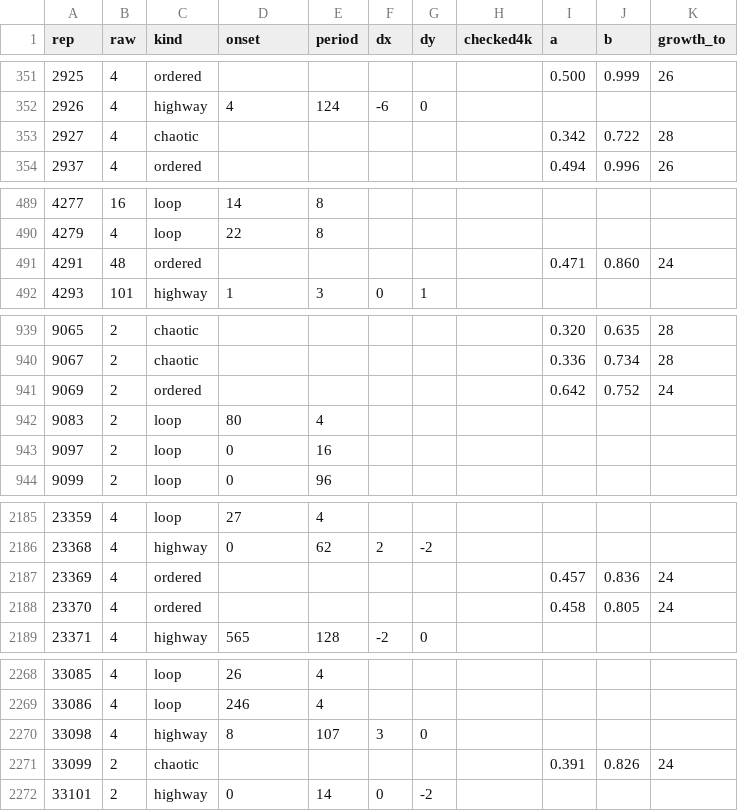
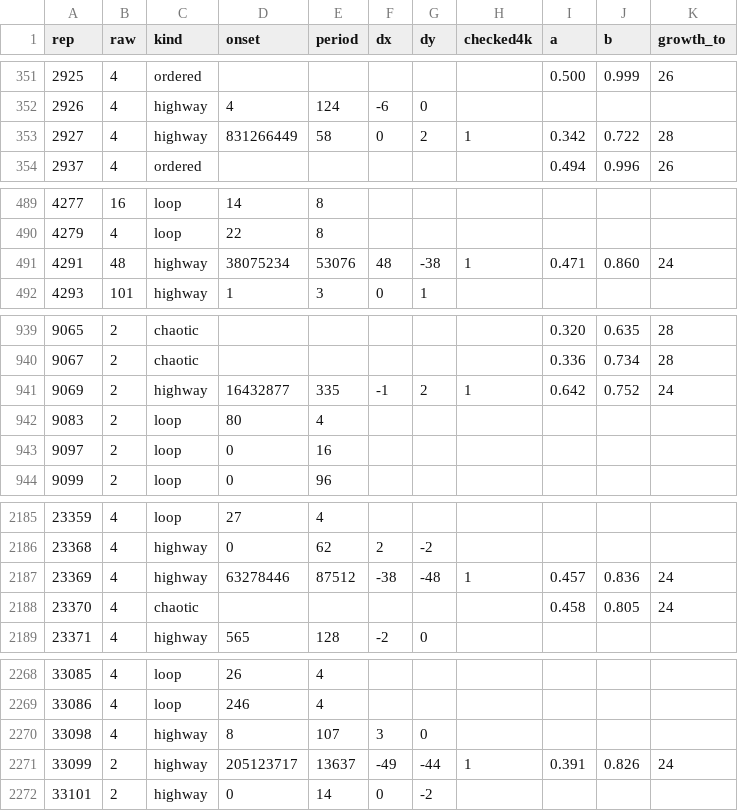
Before and after one commit to Ranatar/diarai, a CSV file: turmites/catalog2.csv, drawn as a sheet; only a part is shown, gaps mark what is left out; the diff covers the shown part only.

```diff
--- a/turmites/catalog2.csv
+++ b/turmites/catalog2.csv
@@ -352,3 +352,3 @@ rep,raw,kind,onset,period,dx,dy,checked4k,a,b,growth_to
 2926,4,highway,4,124,-6,0,,,,
-2927,4,chaotic,,,,,,0.342,0.722,28
+2927,4,highway,831266449,58,0,2,1,0.342,0.722,28
 2937,4,ordered,,,,,,0.494,0.996,26
@@ -490,3 +490,3 @@ rep,raw,kind,onset,period,dx,dy,checked4k,a,b,growth_to
 4279,4,loop,22,8,,,,,,
-4291,48,ordered,,,,,,0.471,0.860,24
+4291,48,highway,38075234,53076,48,-38,1,0.471,0.860,24
 4293,101,highway,1,3,0,1,,,,
@@ -940,3 +940,3 @@ rep,raw,kind,onset,period,dx,dy,checked4k,a,b,growth_to
 9067,2,chaotic,,,,,,0.336,0.734,28
-9069,2,ordered,,,,,,0.642,0.752,24
+9069,2,highway,16432877,335,-1,2,1,0.642,0.752,24
 9083,2,loop,80,4,,,,,,
@@ -2186,4 +2186,4 @@ rep,raw,kind,onset,period,dx,dy,checked4k,a,b,growth_to
 23368,4,highway,0,62,2,-2,,,,
-23369,4,ordered,,,,,,0.457,0.836,24
-23370,4,ordered,,,,,,0.458,0.805,24
+23369,4,highway,63278446,87512,-38,-48,1,0.457,0.836,24
+23370,4,chaotic,,,,,,0.458,0.805,24
 23371,4,highway,565,128,-2,0,,,,
@@ -2270,3 +2270,3 @@ rep,raw,kind,onset,period,dx,dy,checked4k,a,b,growth_to
 33098,4,highway,8,107,3,0,,,,
-33099,2,chaotic,,,,,,0.391,0.826,24
+33099,2,highway,205123717,13637,-49,-44,1,0.391,0.826,24
 33101,2,highway,0,14,0,-2,,,,
```
Also changed, not shown: 27 edited cells elsewhere in this file, 10 other files.
